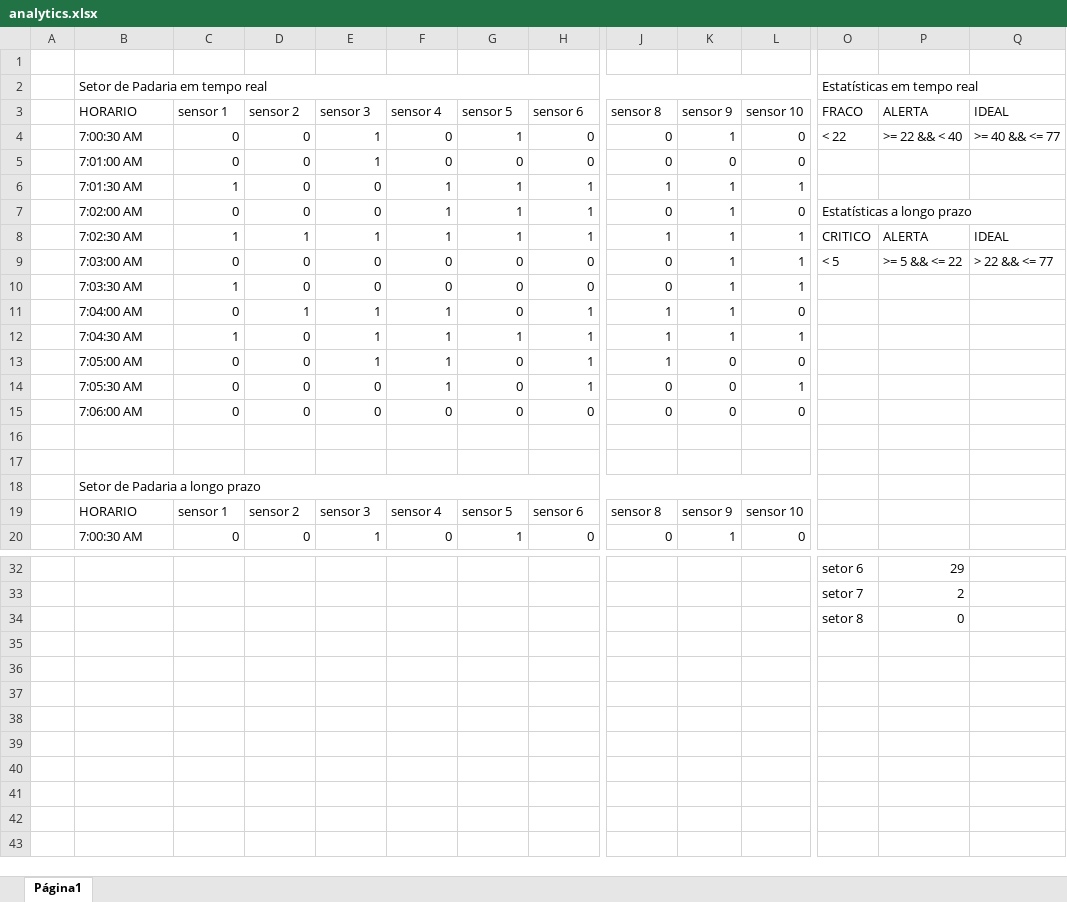
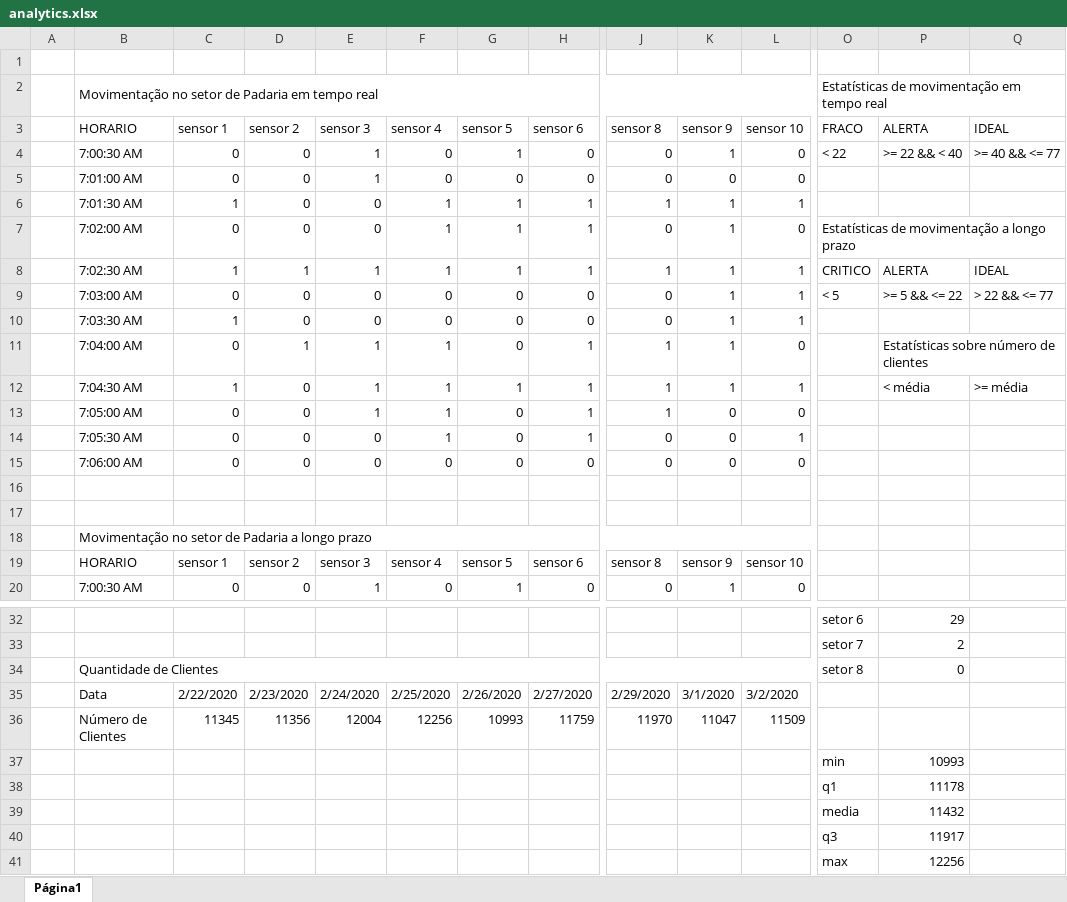
Before and after one commit to josu-pereira/Sensiders, an Excel workbook: analytics.xlsx, sheet Página1, drawn as a sheet; only a part is shown, gaps mark what is left out; values as stored, in another font and other column widths than the file's, no cell formats; rows hold the shown columns only; the diff names each change by its address in the sheet, - before the commit and + after, or states it on an @@ line.

Commit message:
Adicionei a tabela de quantidade de clientes

```diff
--- a/analytics.xlsx (sheet Página1)
+++ b/analytics.xlsx (sheet Página1)
-B2 (HORARIO): Setor de Padaria em tempo real
+B2 (HORARIO): Movimentação no setor de Padaria em tempo real
-O2 (FRACO): Estatísticas em tempo real
+O2 (FRACO): Estatísticas de movimentação em tempo real
-O7 (FRACO): Estatísticas a longo prazo
+O7 (FRACO): Estatísticas de movimentação a longo prazo
-P11 (ALERTA): (empty)
+P11 (ALERTA): Estatísticas sobre número de clientes
+P11:Q11 merged
-P12 (ALERTA): (empty)
+P12 (ALERTA): < média
-Q12 (IDEAL): (empty)
+Q12 (IDEAL): >= média
-B18 (HORARIO): Setor de Padaria a longo prazo
+B18 (HORARIO): Movimentação no setor de Padaria a longo prazo
-B34 (HORARIO): (empty)
+B34 (HORARIO): Quantidade de Clientes
+B34:L34 merged
+row 35:  | Data | 2/22/2020 | 2/23/2020 | 2/24/2020 | 2/25/2020 | 2/26/2020 | 2/27/2020 | 2/29/2020 | 3/1/2020 | 3/2/2020
+row 36:  | Número de Clientes | 11345 | 11356 | 12004 | 12256 | 10993 | 11759 | 11970 | 11047 | 11509
+row 37:  |  |  |  |  |  |  |  |  |  |  | min | 10993
+row 38:  |  |  |  |  |  |  |  |  |  |  | q1 | 11178
+row 39:  |  |  |  |  |  |  |  |  |  |  | media | 11432
+row 40:  |  |  |  |  |  |  |  |  |  |  | q3 | 11917
+row 41:  |  |  |  |  |  |  |  |  |  |  | max | 12256
```
Also changed, not shown: cell formats.
